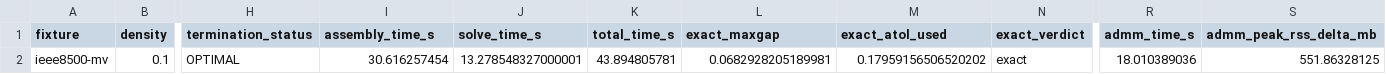
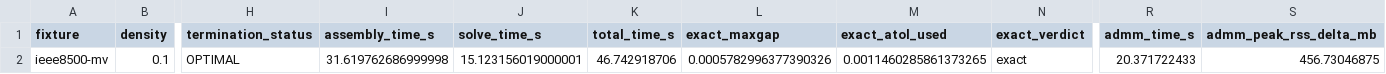
Before and after one commit to Bittencourt/TSO-DSO, a CSV file: results/ieee8500_benchmark/density_sweep.csv, drawn as a sheet; only a part is shown, gaps mark what is left out; the diff names each change by its address in the sheet, - before the commit and + after, or states it on an @@ line.

Commit message:
fix(25-07): re-calibrate IEEE-8500 noise floors after D-13 connector fix
Re-ran scripts/benchmark_ieee8500.jl --calibrate-noise-floor on both IEEE-8500
fixtures on a confirmed-quiet machine, after the busbar-tie D-13 reshape.
Both floors now genuinely shrink as tol_gap tightens (real numerical noise,
not a structural plateau):

  ieee8500-mv: 0.1796 (tol=1e-8, plateaued)   -> 0.0011460 (tol=1e-8, 157x tighter)
  ieee8500:    0.5653 (tol=1e-6, EVERY tighter rung failed) -> 0.0049691 (tol=1e-7)

Updated IEEE8500_MV_EXACT_ATOL/IEEE8500_EXACT_ATOL and the committed
noise_floor_calibration.csv/density_sweep.csv accordingly. Re-ran
test/test_benchmark_ieee8500.jl: 10/10 D-16 goldens pass unchanged
(model_vars=137594, model_cons=275118, termination_status=OPTIMAL,
admm_status=budget_exceeded, admm_iters=1) -- no golden values needed
updating, only timing/exactness-gap columns (never asserted) changed.

Honest caveat retained in-code: both re-measured floors are still ~1e-3
scale, which still exceeds solve_admm's hardcoded final-consolidation
assert_socp_exact! atol=1e-6 default (no override seam exists) -- a
converged, consolidated ADMM point on either fixture can still throw.

```diff
--- a/results/ieee8500_benchmark/density_sweep.csv
+++ b/results/ieee8500_benchmark/density_sweep.csv
-I2 (assembly_time_s): 30.616257454
+I2 (assembly_time_s): 31.619762686999998
-J2 (solve_time_s): 13.278548327000001
+J2 (solve_time_s): 15.123156019000001
-K2 (total_time_s): 43.894805781
+K2 (total_time_s): 46.742918706
-L2 (exact_maxgap): 0.0682928205189981
+L2 (exact_maxgap): 0.0005782996377390326
-M2 (exact_atol_used): 0.17959156506520202
+M2 (exact_atol_used): 0.0011460285861373265
-R2 (admm_time_s): 18.010389036
+R2 (admm_time_s): 20.371722433
-S2 (admm_peak_rss_delta_mb): 551.86328125
+S2 (admm_peak_rss_delta_mb): 456.73046875
```
Also changed, not shown: results/ieee8500_benchmark/noise_floor_calibration.csv, 1 other file.
